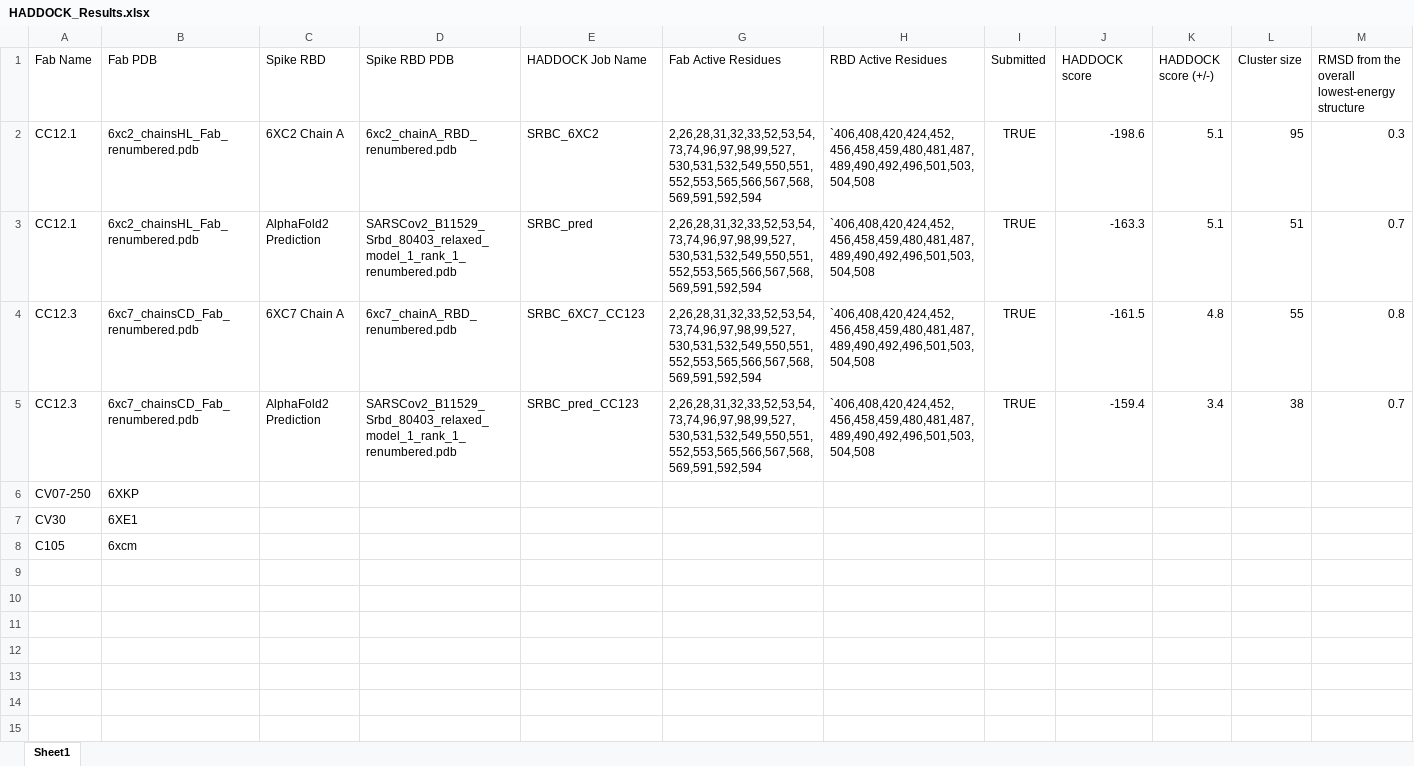
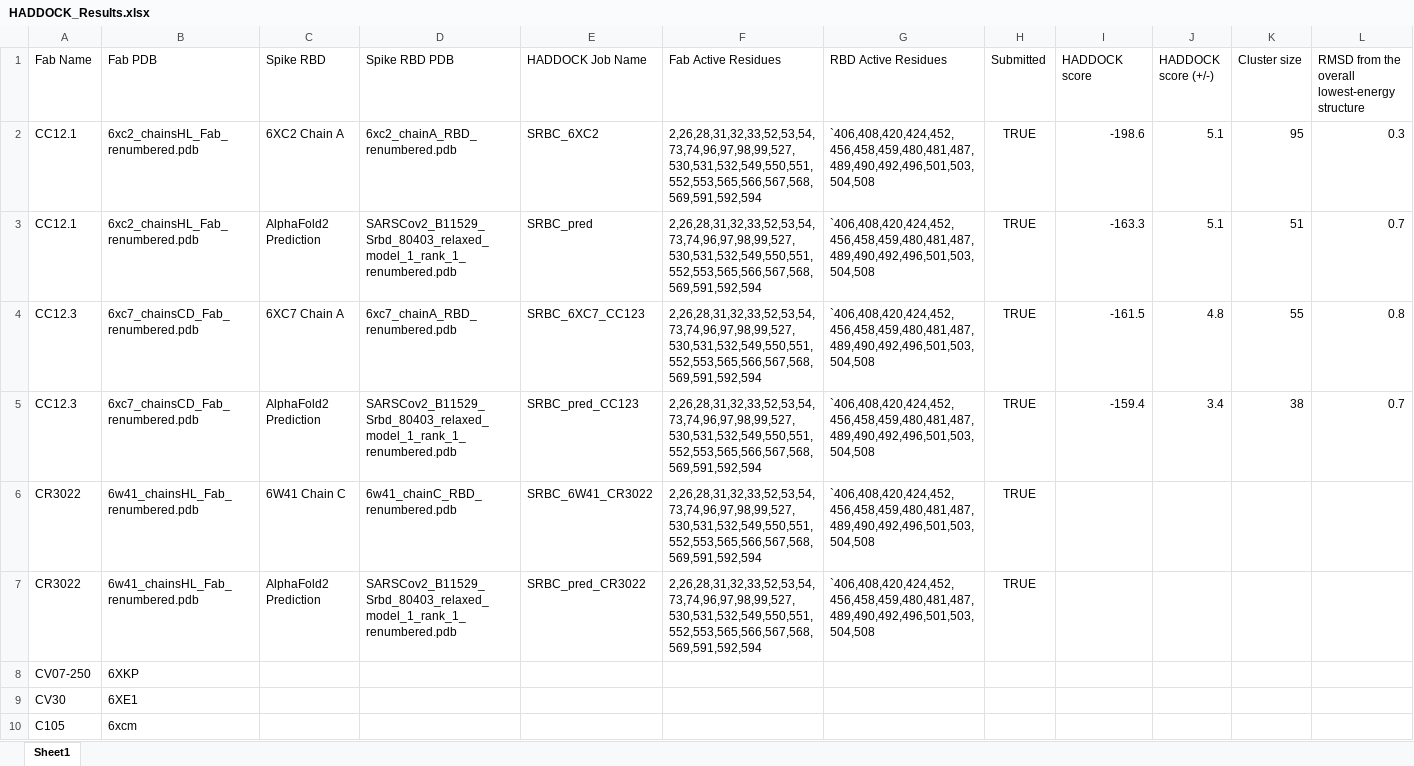
Before and after one commit to colbyford/SARS-CoV-2_B.1.1.529_Spike-RBD_Predictions, an Excel workbook: docking/HADDOCK_Results.xlsx, sheet Sheet1, drawn as a sheet; only a part is shown; values as stored, in another font and other column widths than the file's, no borders; rows hold the shown columns only; the diff names each change by its address in the sheet, - before the commit and + after, or states it on an @@ line.

```diff
--- a/docking/HADDOCK_Results.xlsx (sheet Sheet1)
+++ b/docking/HADDOCK_Results.xlsx (sheet Sheet1)
+row 6: CR3022 | 6w41_chainsHL_Fab_renumbered.pdb | 6W41 Chain C | 6w41_chainC_RBD_renumbered.pdb | SRBC_6W41_CR3022 | 2,26,28,31,32,33,52,53,54,73,74,96,97,98,99,527,530,531,532,549,550,551,552,553,565,566,567,568,569,591,592,594 | `406,408,420,424,452,456,458,459,480,481,487,489,490,492,496,501,503,504,508 | TRUE
+row 7: CR3022 | 6w41_chainsHL_Fab_renumbered.pdb | AlphaFold2 Prediction | SARSCov2_B11529_Srbd_80403_relaxed_model_1_rank_1_renumbered.pdb | SRBC_pred_CR3022 | 2,26,28,31,32,33,52,53,54,73,74,96,97,98,99,527,530,531,532,549,550,551,552,553,565,566,567,568,569,591,592,594 | `406,408,420,424,452,456,458,459,480,481,487,489,490,492,496,501,503,504,508 | TRUE
```
Also changed, not shown: hidden cells, 4 other files.
